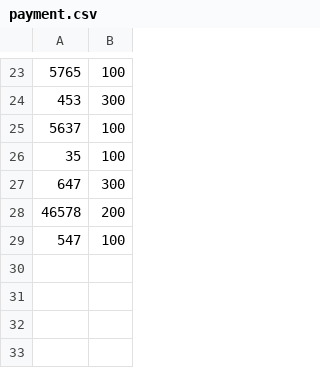
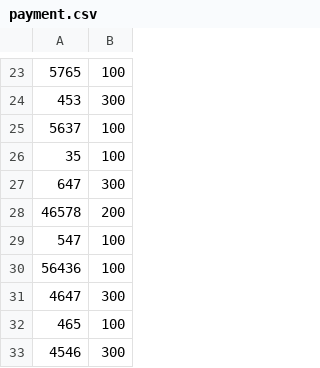
Before and after one commit to eyasir329/parking_lot_management, a CSV file: payment.csv, drawn as a sheet; only a part is shown, gaps mark what is left out; the diff names each change by its address in the sheet, - before the commit and + after, or states it on an @@ line.

```diff
--- a/payment.csv
+++ b/payment.csv
+row 30: 56436 | 100
+row 31: 4647 | 300
+row 32: 465 | 100
+row 33: 4546 | 300
```
Also changed, not shown: 4 other files.
